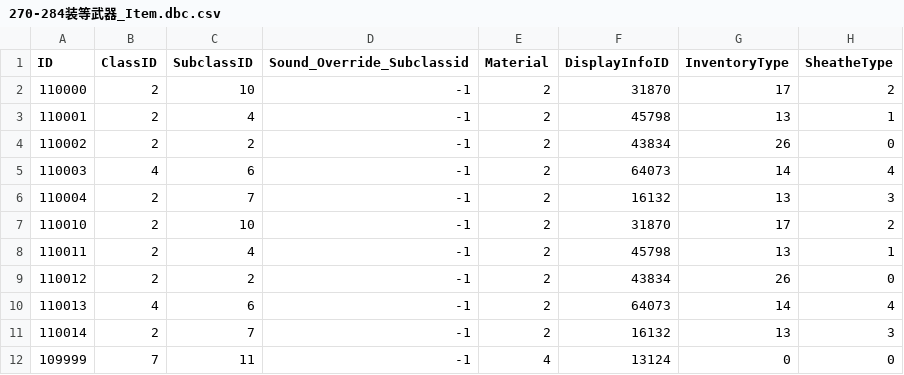
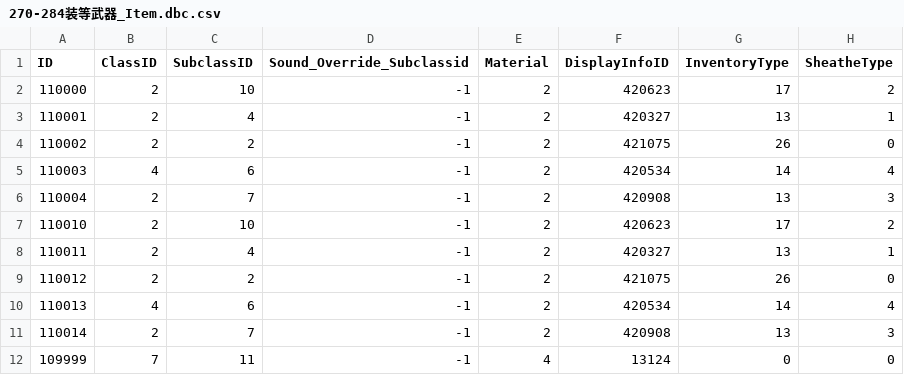
Before and after one commit to Miying1/AzerothCore-wotlk-with-NPCBots, a CSV file: outputs/装备生成/270-284装等武器_Item.dbc.csv, drawn as a sheet.

```diff
--- a/outputs/装备生成/270-284装等武器_Item.dbc.csv
+++ b/outputs/装备生成/270-284装等武器_Item.dbc.csv
@@ -1,12 +1,12 @@
 "ID","ClassID","SubclassID","Sound_Override_Subclassid","Material","DisplayInfoID","InventoryType","SheatheType"
-"110000","2","10","-1","2","31870","17","2"
-"110001","2","4","-1","2","45798","13","1"
-"110002","2","2","-1","2","43834","26","0"
-"110003","4","6","-1","2","64073","14","4"
-"110004","2","7","-1","2","16132","13","3"
-"110010","2","10","-1","2","31870","17","2"
-"110011","2","4","-1","2","45798","13","1"
-"110012","2","2","-1","2","43834","26","0"
-"110013","4","6","-1","2","64073","14","4"
-"110014","2","7","-1","2","16132","13","3"
+"110000","2","10","-1","2","420623","17","2"
+"110001","2","4","-1","2","420327","13","1"
+"110002","2","2","-1","2","421075","26","0"
+"110003","4","6","-1","2","420534","14","4"
+"110004","2","7","-1","2","420908","13","3"
+"110010","2","10","-1","2","420623","17","2"
+"110011","2","4","-1","2","420327","13","1"
+"110012","2","2","-1","2","421075","26","0"
+"110013","4","6","-1","2","420534","14","4"
+"110014","2","7","-1","2","420908","13","3"
 "109999","7","11","-1","4","13124","0","0"
```
Also changed, not shown: 3 other files.
